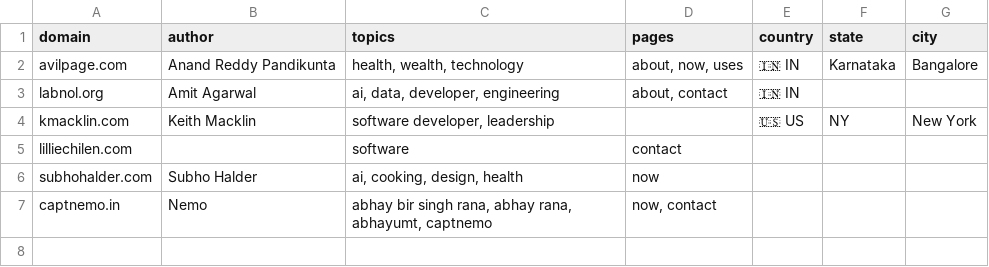
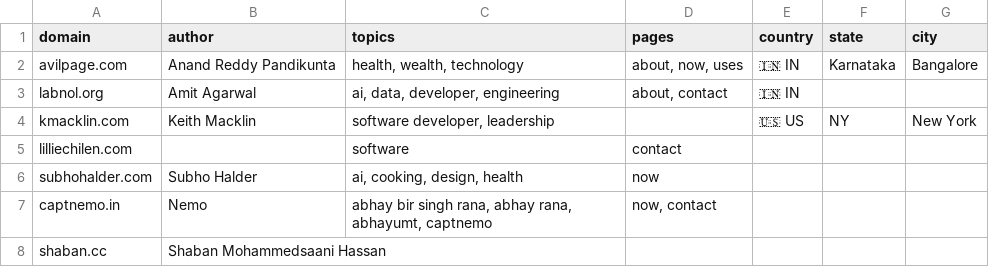
Before and after one commit to AvilPage/SlashIndex.fyi, a CSV file: index.csv, drawn as a sheet; the diff names each change by its address in the sheet, - before the commit and + after, or states it on an @@ line.

Commit message:
Add shaban.cc to SlashIndex.fyi (#8)

```diff
--- a/index.csv
+++ b/index.csv
+row 8: shaban.cc | Shaban Mohammedsaani Hassan
```
